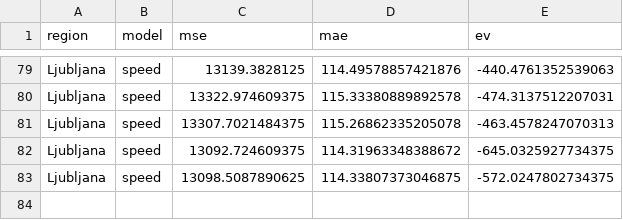
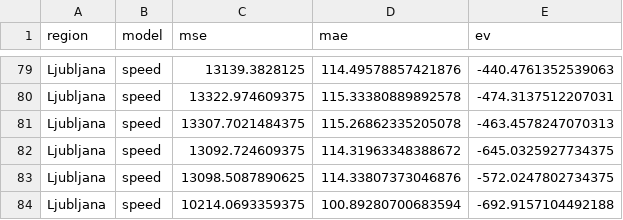
Before and after one commit to ChiefPatrik/trafficPredictions, a CSV file: reports/Ljubljana/speed_evaluation_report.csv, drawn as a sheet; only a part is shown, gaps mark what is left out.

```diff
--- a/reports/Ljubljana/speed_evaluation_report.csv
+++ b/reports/Ljubljana/speed_evaluation_report.csv
@@ -82,2 +82,3 @@ Ljubljana,speed,13307.7021484375,115.26862335205078,-463.4578247070313
 Ljubljana,speed,13092.724609375,114.31963348388672,-645.0325927734375
-Ljubljana,speed,13098.5087890625,114.33807373046875,-572.0247802734375
+Ljubljana,speed,13098.5087890625,114.33807373046876,-572.0247802734375
+Ljubljana,speed,10214.0693359375,100.89280700683594,-692.9157104492188
```
Also changed, not shown: reports/Maribor/speed_evaluation_report.csv, reports/Pomurska/cars_evaluation_report.csv, 17 other files.
